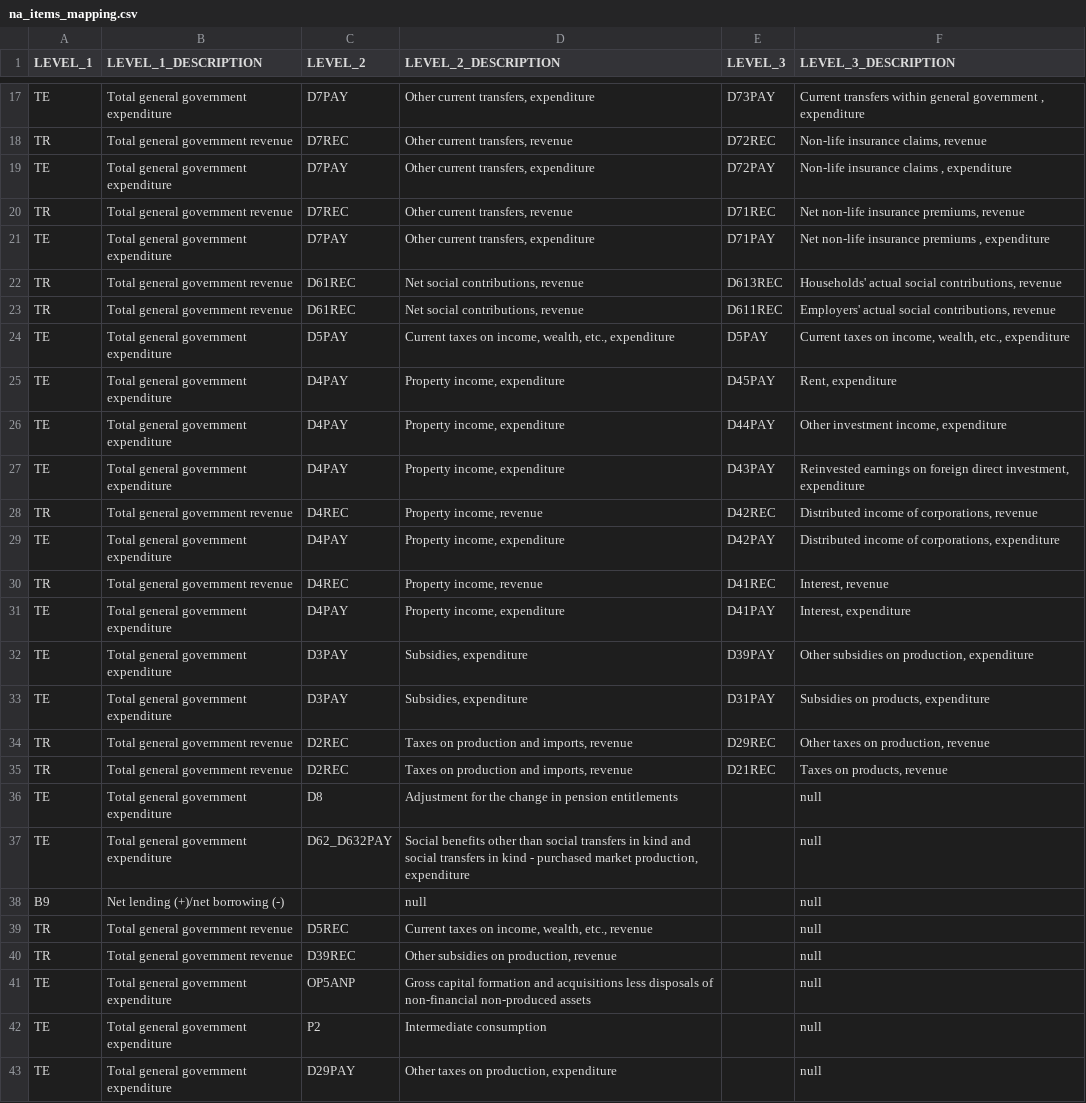
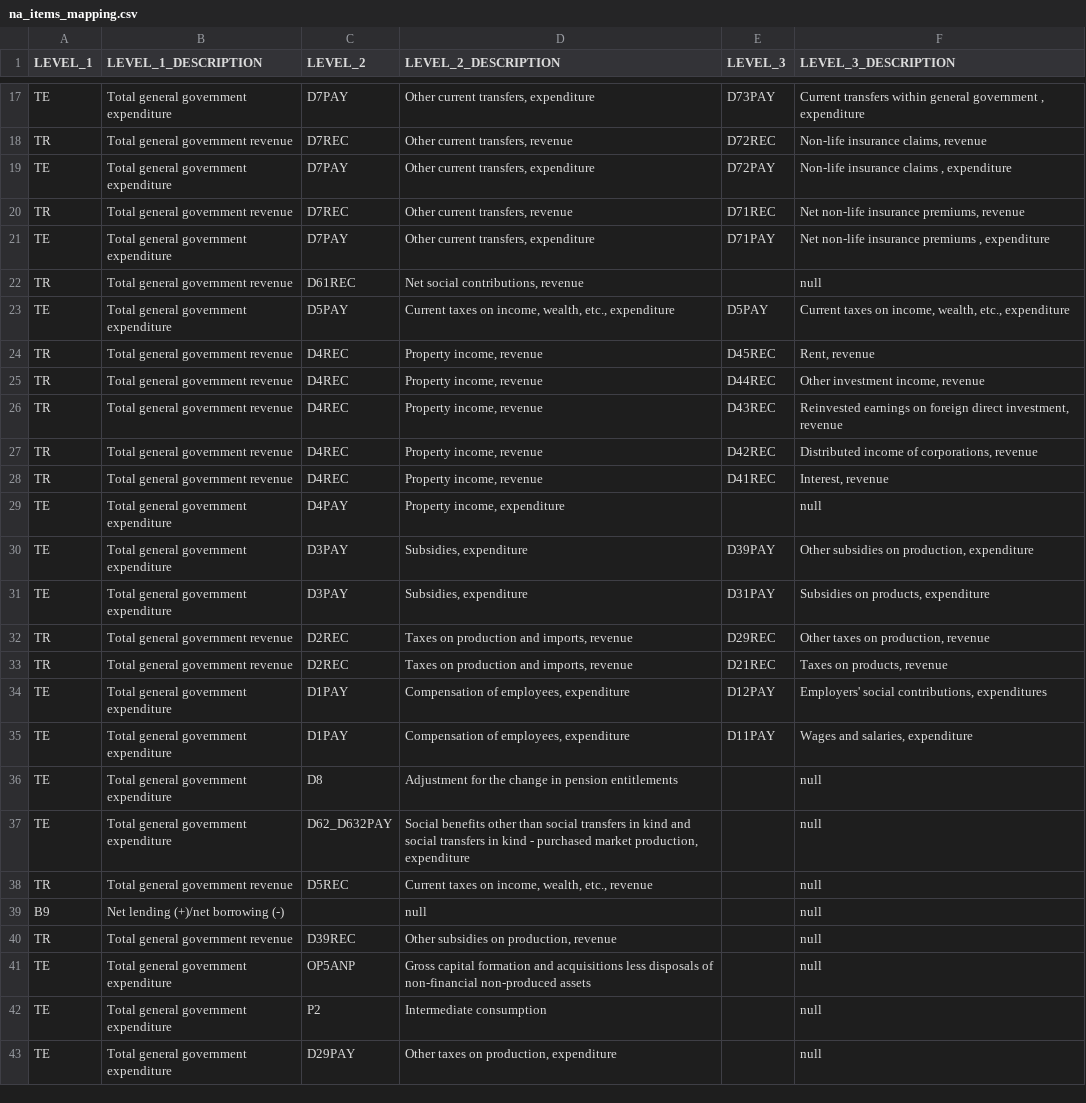
Before and after one commit to JanNeoV/fabric-dbt-eurostat, a CSV file: seeds/na_items_mapping.csv, drawn as a sheet; only a part is shown, gaps mark what is left out.

```diff
--- a/seeds/na_items_mapping.csv
+++ b/seeds/na_items_mapping.csv
@@ -21,12 +21,10 @@ TR,Total general government revenue,D7REC,"Other current transfers, revenue",D71
 TE,Total general government expenditure,D7PAY,"Other current transfers, expenditure",D71PAY,"Net non-life insurance premiums , expenditure"
-TR,Total general government revenue,D61REC,"Net social contributions, revenue",D613REC,"Households' actual social contributions, revenue"
-TR,Total general government revenue,D61REC,"Net social contributions, revenue",D611REC,"Employers' actual social contributions, revenue"
+TR,Total general government revenue,D61REC,"Net social contributions, revenue",,null
 TE,Total general government expenditure,D5PAY,"Current taxes on income, wealth, etc., expenditure",D5PAY,"Current taxes on income, wealth, etc., expenditure"
-TE,Total general government expenditure,D4PAY,"Property income, expenditure",D45PAY,"Rent, expenditure"
-TE,Total general government expenditure,D4PAY,"Property income, expenditure",D44PAY,"Other investment income, expenditure"
-TE,Total general government expenditure,D4PAY,"Property income, expenditure",D43PAY,"Reinvested earnings on foreign direct investment, expenditure"
+TR,Total general government revenue,D4REC,"Property income, revenue",D45REC,"Rent, revenue"
+TR,Total general government revenue,D4REC,"Property income, revenue",D44REC,"Other investment income, revenue"
+TR,Total general government revenue,D4REC,"Property income, revenue",D43REC,"Reinvested earnings on foreign direct investment, revenue"
 TR,Total general government revenue,D4REC,"Property income, revenue",D42REC,"Distributed income of corporations, revenue"
-TE,Total general government expenditure,D4PAY,"Property income, expenditure",D42PAY,"Distributed income of corporations, expenditure"
 TR,Total general government revenue,D4REC,"Property income, revenue",D41REC,"Interest, revenue"
-TE,Total general government expenditure,D4PAY,"Property income, expenditure",D41PAY,"Interest, expenditure"
+TE,Total general government expenditure,D4PAY,"Property income, expenditure",,null
 TE,Total general government expenditure,D3PAY,"Subsidies, expenditure",D39PAY,"Other subsidies on production, expenditure"
@@ -35,6 +33,8 @@ TR,Total general government revenue,D2REC,"Taxes on production and imports, reve
 TR,Total general government revenue,D2REC,"Taxes on production and imports, revenue",D21REC,"Taxes on products, revenue"
+TE,Total general government expenditure,D1PAY,"Compensation of employees, expenditure",D12PAY,"Employers' social contributions, expenditures"
+TE,Total general government expenditure,D1PAY,"Compensation of employees, expenditure",D11PAY,"Wages and salaries, expenditure"
 TE,Total general government expenditure,D8,Adjustment for the change in pension entitlements,,null
 TE,Total general government expenditure,D62_D632PAY,"Social benefits other than social transfers in kind and social transfers in kind - purchased market production, expenditure",,null
+TR,Total general government revenue,D5REC,"Current taxes on income, wealth, etc., revenue",,null
 B9,Net lending (+)/net borrowing (-),,null,,null
-TR,Total general government revenue,D5REC,"Current taxes on income, wealth, etc., revenue",,null
 TR,Total general government revenue,D39REC,"Other subsidies on production, revenue",,null
```
Also changed, not shown: 8 other files.
